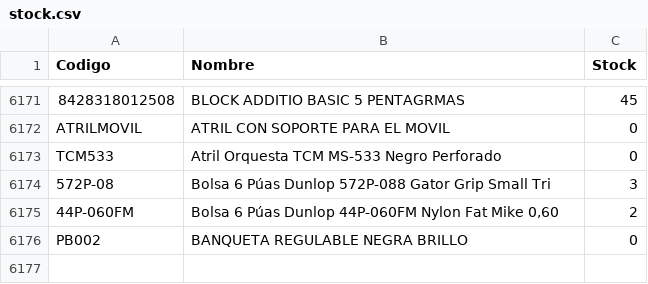
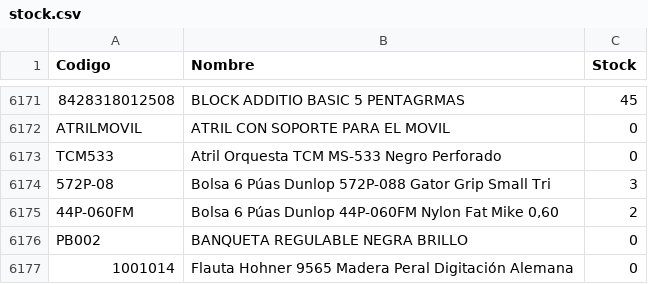
Before and after one commit to musicaldacapo/musicaldacapo.github.io, a CSV file: stock.csv, drawn as a sheet; only a part is shown, gaps mark what is left out; the diff names each change by its address in the sheet, - before the commit and + after, or states it on an @@ line.

Commit message:
Auto-update stock: 03-09 11:07

```diff
--- a/stock.csv
+++ b/stock.csv
+row 6177: 1001014 | Flauta Hohner 9565 Madera Peral Digitación Alemana | 0
```
